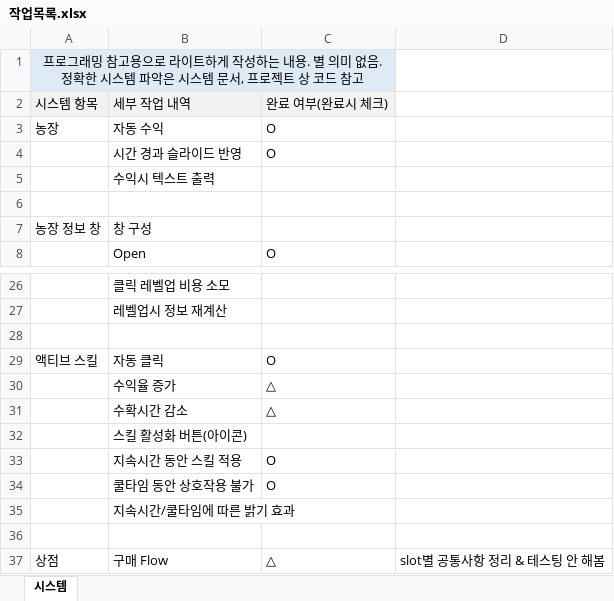
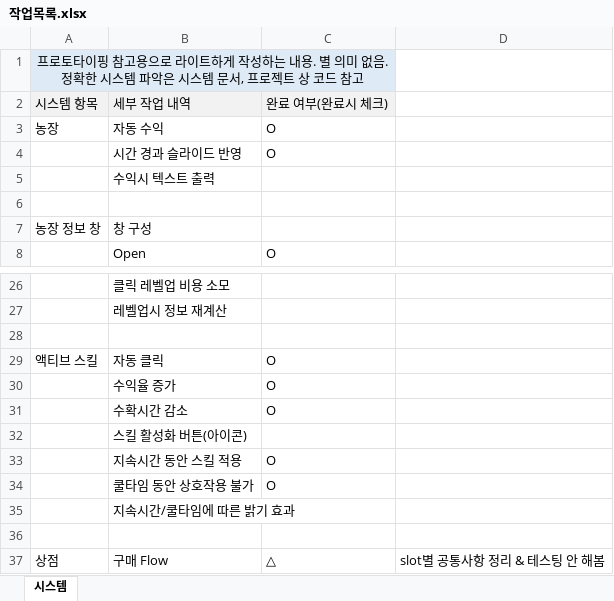
Before and after one commit to wlrud753/CarryCarrot, an Excel workbook: Unity 프로젝트/작업목록.xlsx, sheet 시스템, drawn as a sheet; only a part is shown, gaps mark what is left out; values as stored, in another font and other column widths than the file's, no borders; the diff names each change by its address in the sheet, - before the commit and + after, or states it on an @@ line.

Commit message:
unity

```diff
--- a/Unity 프로젝트/작업목록.xlsx (sheet 시스템)
+++ b/Unity 프로젝트/작업목록.xlsx (sheet 시스템)
-A1: 프로그래밍 참고용…
+A1: 프로토타이핑 참고용…
-C30:C31: △
+C30:C31: O
```
Also changed, not shown: 12 other files.
